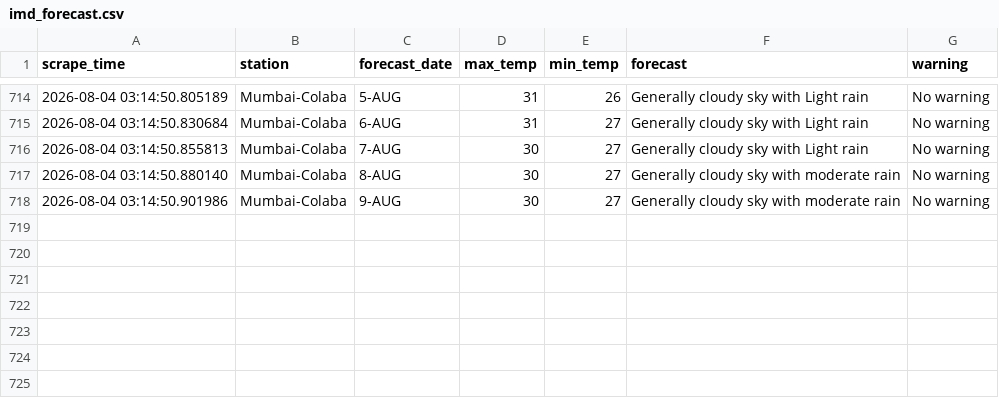
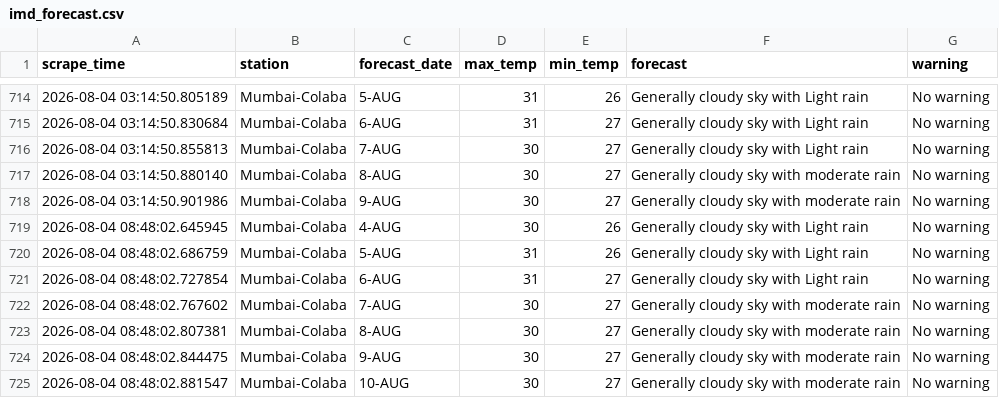
Before and after one commit to Suhanikhanna26/Imd-forecast-scraper, a CSV file: data/imd_forecast.csv, drawn as a sheet; only a part is shown, gaps mark what is left out; the diff names each change by its address in the sheet, - before the commit and + after, or states it on an @@ line.

```diff
--- a/data/imd_forecast.csv
+++ b/data/imd_forecast.csv
+row 719: 2026-08-04 08:48:02.645945 | Mumbai-Colaba | 4-AUG | 30 | 26 | Generally cloudy sky with Light rain | No warning
+row 720: 2026-08-04 08:48:02.686759 | Mumbai-Colaba | 5-AUG | 31 | 26 | Generally cloudy sky with Light rain | No warning
+row 721: 2026-08-04 08:48:02.727854 | Mumbai-Colaba | 6-AUG | 31 | 27 | Generally cloudy sky with Light rain | No warning
+row 722: 2026-08-04 08:48:02.767602 | Mumbai-Colaba | 7-AUG | 30 | 27 | Generally cloudy sky with moderate rain | No warning
+row 723: 2026-08-04 08:48:02.807381 | Mumbai-Colaba | 8-AUG | 30 | 27 | Generally cloudy sky with moderate rain | No warning
+row 724: 2026-08-04 08:48:02.844475 | Mumbai-Colaba | 9-AUG | 30 | 27 | Generally cloudy sky with moderate rain | No warning
+row 725: 2026-08-04 08:48:02.881547 | Mumbai-Colaba | 10-AUG | 30 | 27 | Generally cloudy sky with moderate rain | No warning
```
